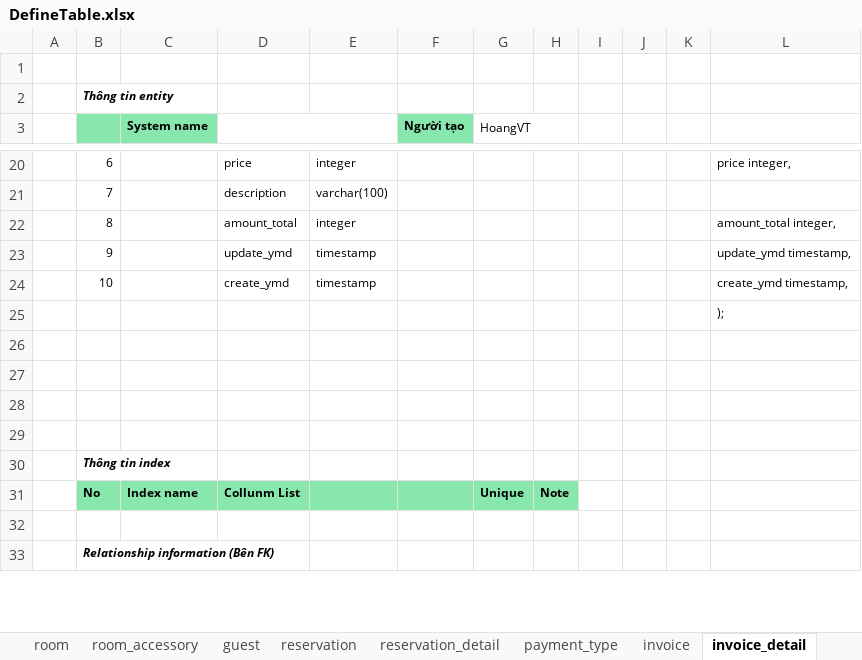
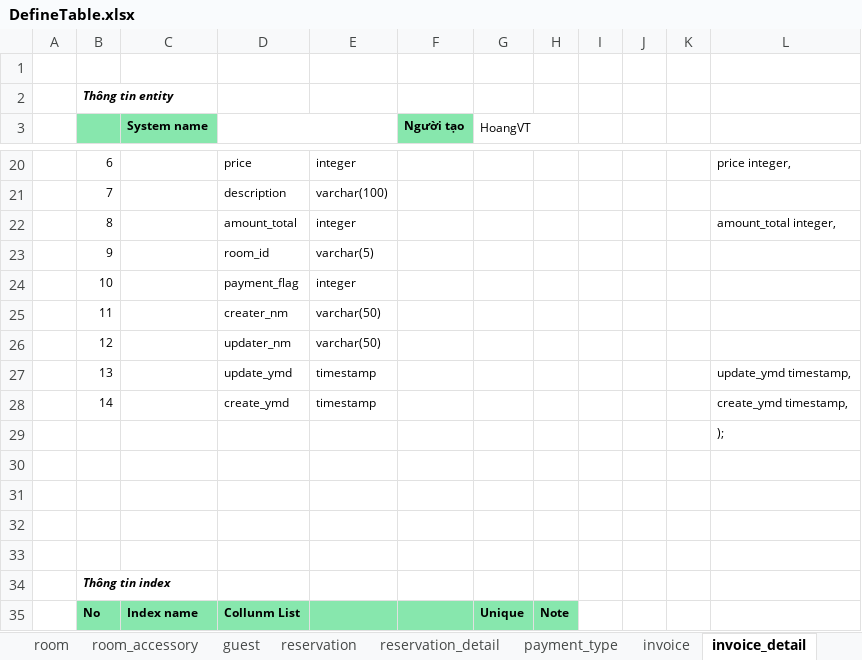
Before and after one commit to hungnv3695/Final_Project, an Excel workbook: Database/DefineTable.xlsx, sheet invoice_detail, drawn as a sheet; only a part is shown, gaps mark what is left out; the shorter side is filled out with more unchanged rows; values as stored, in another font and other column widths than the file's, no borders; addresses are those after the commit; the diff names each change by its address in the sheet, - before the commit and + after, or states it on an @@ line.

```diff
--- a/Database/DefineTable.xlsx (sheet invoice_detail)
+++ b/Database/DefineTable.xlsx (sheet invoice_detail)
+row 23:  | 9 |  | room_id | varchar(5)
+row 24:  | 10 |  | payment_flag | integer
+row 25:  | 11 |  | creater_nm | varchar(50)
+row 26:  | 12 |  | updater_nm | varchar(50)
-B27: 9
+B27: 13
-B28: 10
+B28: 14
```
Also changed, not shown: sheet invoice, formulas that keep their value, 1 other file.
